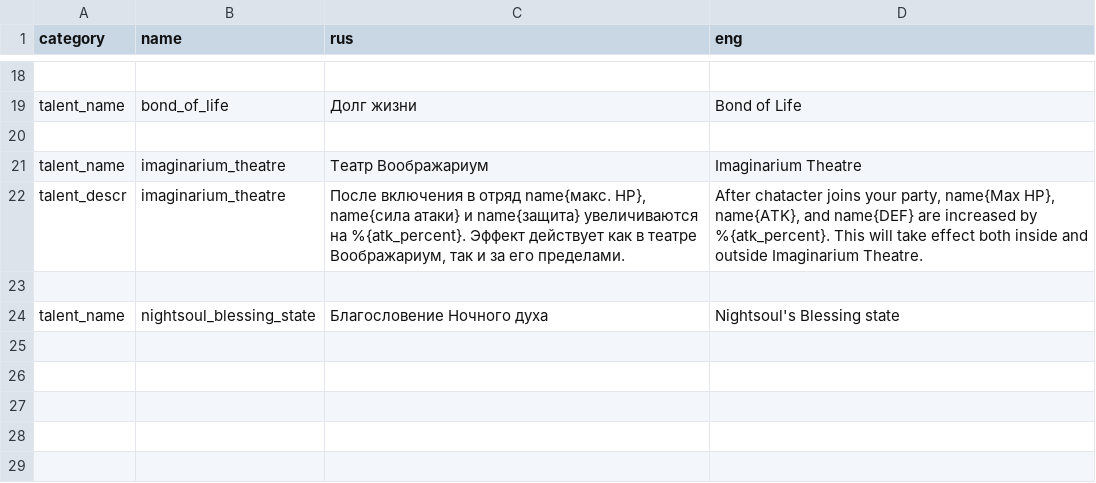
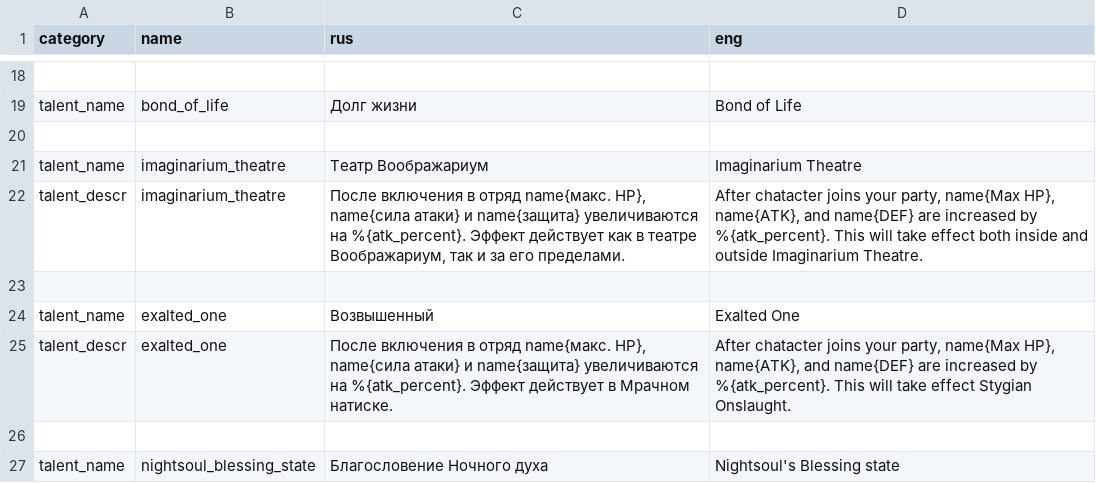
Before and after one commit to EugenPolyakov/genshin_calc, a CSV file: data/strings/common/talent.csv, drawn as a sheet; only a part is shown, gaps mark what is left out.

Commit message:
Обновлены тексты Лаумы Добавлено Возвышение в Натиске
# Conflicts:
#	data/strings/common/talent.csv

```diff
--- a/data/strings/common/talent.csv
+++ b/data/strings/common/talent.csv
@@ -23,2 +23,5 @@ talent_descr;imaginarium_theatre;После включения в отряд nam
 
+talent_name;exalted_one;Возвышенный;Exalted One
+talent_descr;exalted_one;После включения в отряд name{макс. HP}, name{сила атаки} и name{защита} увеличиваются на %{atk_percent}. Эффект действует в Мрачном натиске.;After chatacter joins your party, name{Max HP}, name{ATK}, and name{DEF} are increased by %{atk_percent}. This will take effect Stygian Onslaught.
+
 talent_name;nightsoul_blessing_state;Благословение Ночного духа;Nightsoul's Blessing state
```
Also changed, not shown: data/strings/generated/char/lauma.csv, 4 other files.
